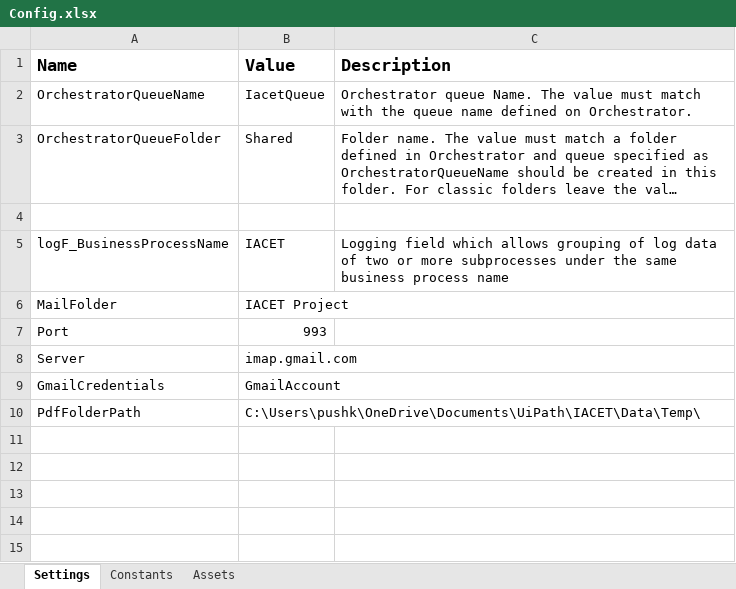
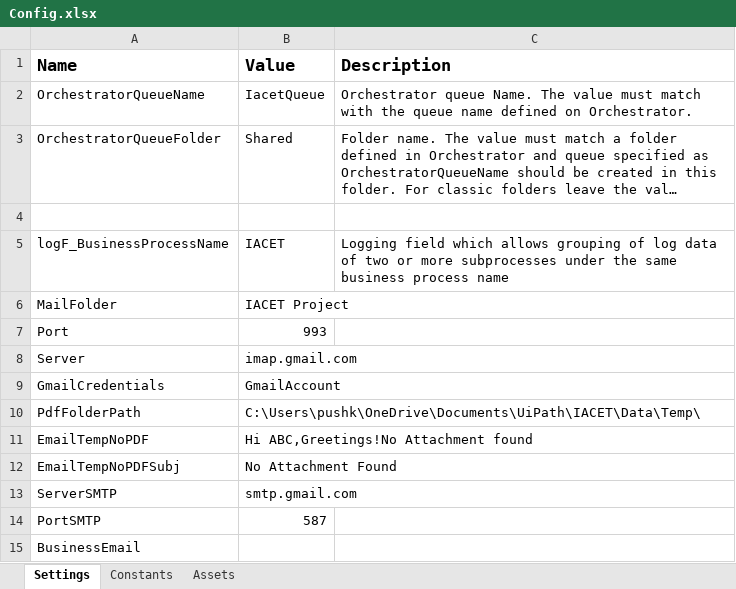
Before and after one commit to rpaliveprojects/IACET, an Excel workbook: Data/Config.xlsx, sheet Settings, drawn as a sheet; long unchanged cells end in …; values as stored, in another font and other column widths than the file's, no borders; the diff names each change by its address in the sheet, - before the commit and + after, or states it on an @@ line.

```diff
--- a/Data/Config.xlsx (sheet Settings)
+++ b/Data/Config.xlsx (sheet Settings)
+row 11: EmailTempNoPDF | Hi ABC,Greetings!No Attachment found
+row 12: EmailTempNoPDFSubj | No Attachment Found
+row 13: ServerSMTP | smtp.gmail.com
+row 14: PortSMTP | 587
+row 15: BusinessEmail
```
Also changed, not shown: 2 other files.
